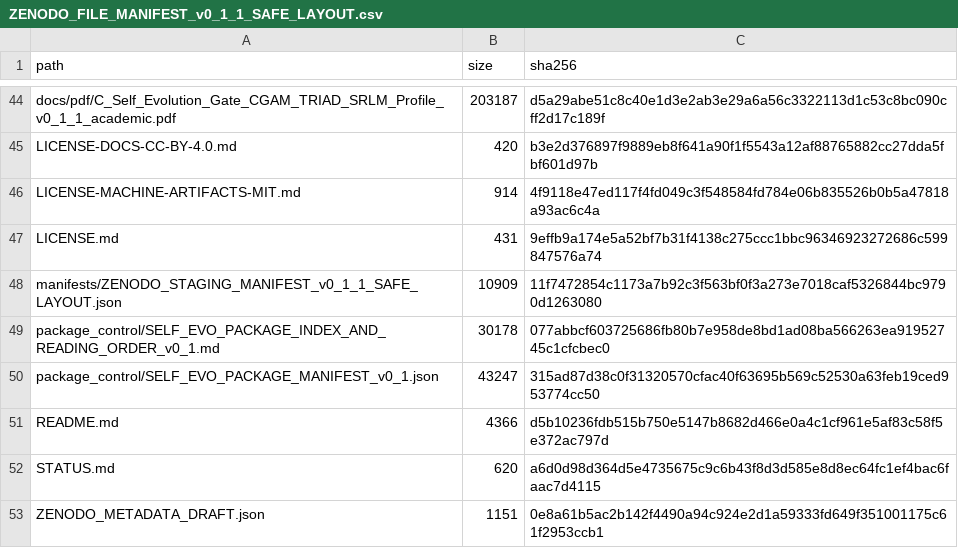
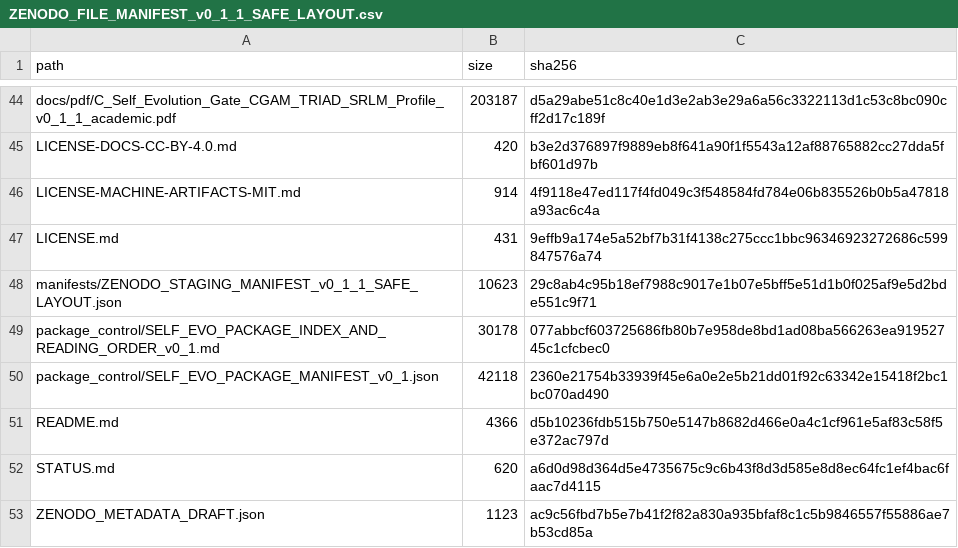
Before and after one commit to Kot141078/advanced-global-intelligence, a CSV file: official/self-evo/v0.1.1/manifests/ZENODO_FILE_MANIFEST_v0_1_1_SAFE_LAYOUT.csv, drawn as a sheet; only a part is shown, gaps mark what is left out.

Commit message:
docs(self-evo): repair package integrity checksums

```diff
--- a/official/self-evo/v0.1.1/manifests/ZENODO_FILE_MANIFEST_v0_1_1_SAFE_LAYOUT.csv
+++ b/official/self-evo/v0.1.1/manifests/ZENODO_FILE_MANIFEST_v0_1_1_SAFE_LAYOUT.csv
@@ -47,7 +47,7 @@ LICENSE-MACHINE-ARTIFACTS-MIT.md,914,4f9118e47ed117f4fd049c3f548584fd784e06b8355
 LICENSE.md,431,9effb9a174e5a52bf7b31f4138c275ccc1bbc96346923272686c599847576a74
-manifests/ZENODO_STAGING_MANIFEST_v0_1_1_SAFE_LAYOUT.json,10909,11f7472854c1173a7b92c3f563bf0f3a273e7018caf5326844bc9790d1263080
+manifests/ZENODO_STAGING_MANIFEST_v0_1_1_SAFE_LAYOUT.json,10623,29c8ab4c95b18ef7988c9017e1b07e5bff5e51d1b0f025af9e5d2bde551c9f71
 package_control/SELF_EVO_PACKAGE_INDEX_AND_READING_ORDER_v0_1.md,30178,077abbcf603725686fb80b7e958de8bd1ad08ba566263ea91952745c1cfcbec0
-package_control/SELF_EVO_PACKAGE_MANIFEST_v0_1.json,43247,315ad87d38c0f31320570cfac40f63695b569c52530a63feb19ced953774cc50
+package_control/SELF_EVO_PACKAGE_MANIFEST_v0_1.json,42118,2360e21754b33939f45e6a0e2e5b21dd01f92c63342e15418f2bc1bc070ad490
 README.md,4366,d5b10236fdb515b750e5147b8682d466e0a4c1cf961e5af83c58f5e372ac797d
 STATUS.md,620,a6d0d98d364d5e4735675c9c6b43f8d3d585e8d8ec64fc1ef4bac6faac7d4115
-ZENODO_METADATA_DRAFT.json,1151,0e8a61b5ac2b142f4490a94c924e2d1a59333fd649f351001175c61f2953ccb1
+ZENODO_METADATA_DRAFT.json,1123,ac9c56fbd7b5e7b41f2f82a830a935bfaf8c1c5b9846557f55886ae7b53cd85a
```
Also changed, not shown: 2 other files.
